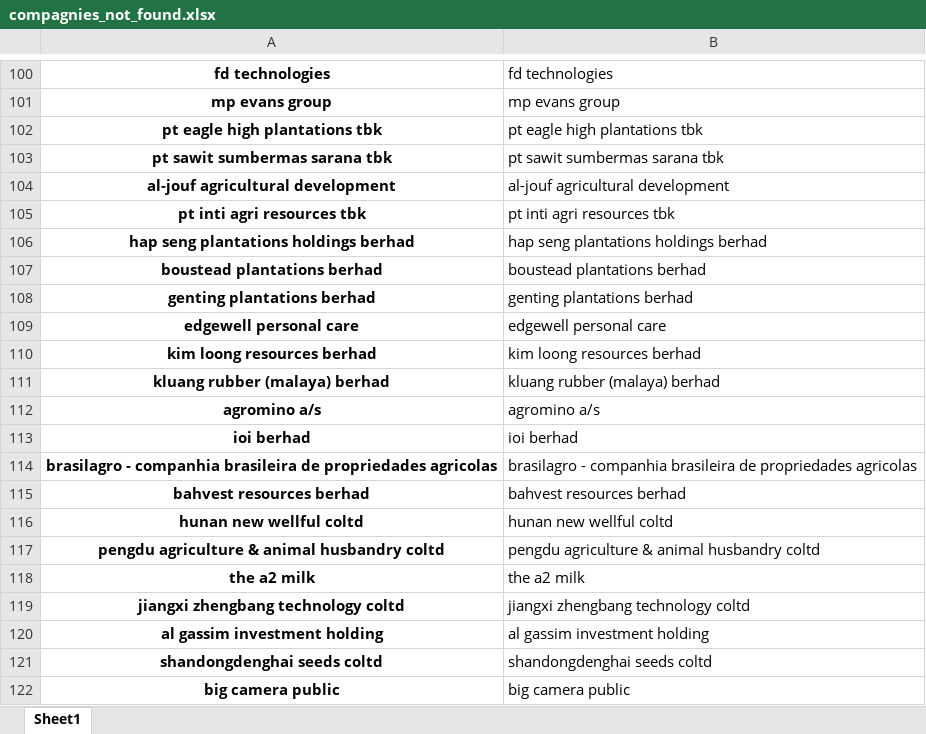
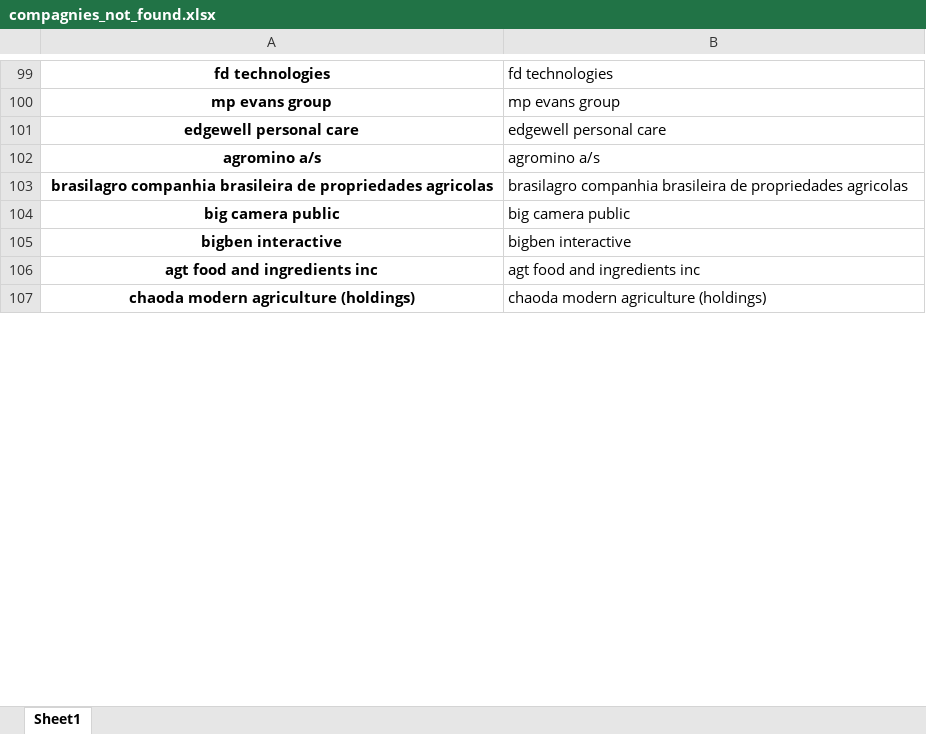
Before and after one commit to maximecharriere/SustainableStocks, an Excel workbook: output/compagnies_not_found.xlsx, sheet Sheet1, drawn as a sheet; only a part is shown, gaps mark what is left out; the shorter side is filled out with more unchanged rows; values as stored, in another font and other column widths than the file's, no borders; removed rows and columns are numbered as before the commit, all else as after; the diff covers the shown part only; the diff names each change by its address in the sheet, - before the commit and + after, or states it on an @@ line.

```diff
--- a/output/compagnies_not_found.xlsx (sheet Sheet1)
+++ b/output/compagnies_not_found.xlsx (sheet Sheet1)
-row 102: pt eagle high plantations tbk | pt eagle high plantations tbk
-row 103: pt sawit sumbermas sarana tbk | pt sawit sumbermas sarana tbk
-row 104: al-jouf agricultural development | al-jouf agricultural development
-row 105: pt inti agri resources tbk | pt inti agri resources tbk
-row 106: hap seng plantations holdings berhad | hap seng plantations holdings berhad
-row 107: boustead plantations berhad | boustead plantations berhad
-row 108: genting plantations berhad | genting plantations berhad
-row 110: kim loong resources berhad | kim loong resources berhad
-row 111: kluang rubber (malaya) berhad | kluang rubber (malaya) berhad
-row 113: ioi berhad | ioi berhad
-A103: brasilagro - companhia brasileira…
+A103: brasilagro companhia brasileira…
-B103: brasilagro - companhia brasileira…
+B103: brasilagro companhia brasileira…
-row 115: bahvest resources berhad | bahvest resources berhad
-row 116: hunan new wellful coltd | hunan new wellful coltd
-row 117: pengdu agriculture & animal husbandry coltd | pengdu agriculture & animal husbandry coltd
-row 118: the a2 milk | the a2 milk
-row 119: jiangxi zhengbang technology coltd | jiangxi zhengbang technology coltd
-row 120: al gassim investment holding | al gassim investment holding
-row 121: shandongdenghai seeds coltd | shandongdenghai seeds coltd
```
Also changed, not shown: 3 added rows, 19 removed rows and 26 edited cells elsewhere in this sheet, output/Trucost_merged.xlsx, output/compagnies_found.xlsx, 5 other files.
